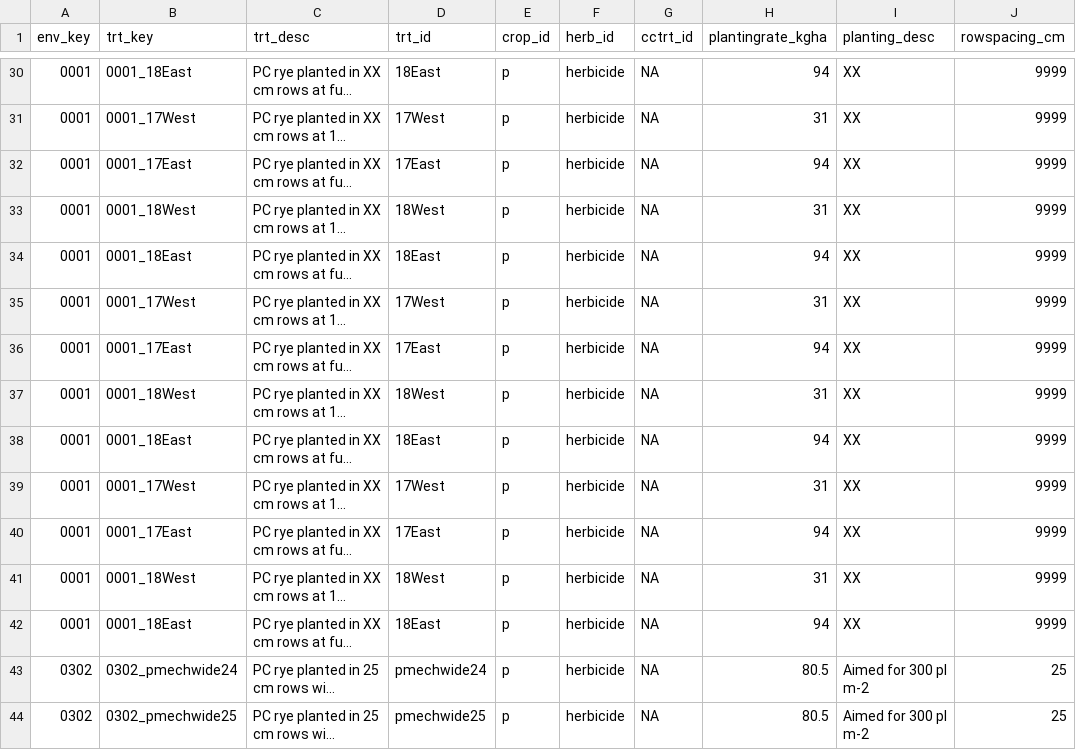
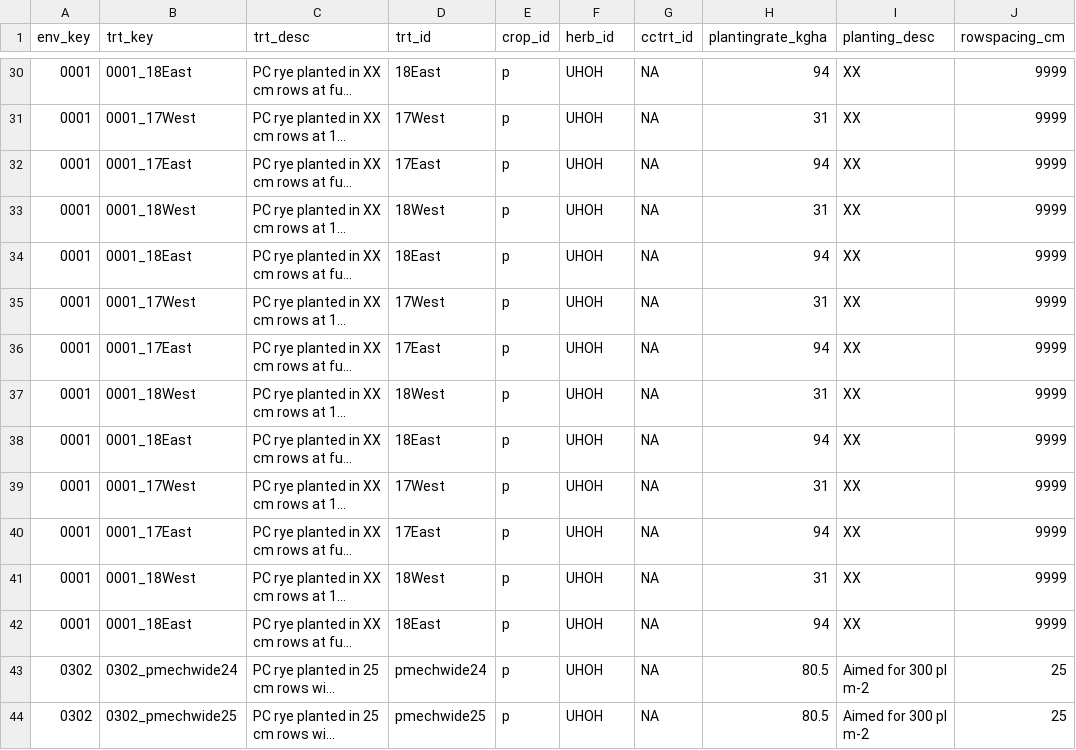
Before and after one commit to vanichols/optics, a CSV file: inst/extdata/op_trtkey.csv, drawn as a sheet; only a part is shown, gaps mark what is left out; long unchanged cells end in …; the diff covers the shown part only; the diff names each change by its address in the sheet, - before the commit and + after, or states it on an @@ line.

Commit message:
fix herb_id

```diff
--- a/inst/extdata/op_trtkey.csv
+++ b/inst/extdata/op_trtkey.csv
-F30:F44 (herb_id): herbicide
+F30:F44 (herb_id): UHOH
```
Also changed, not shown: 18 edited cells elsewhere in this file, 2 other files.
